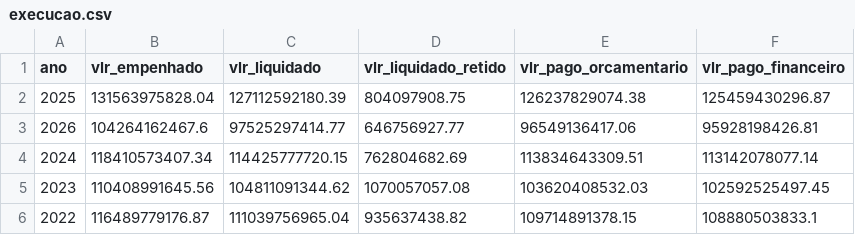
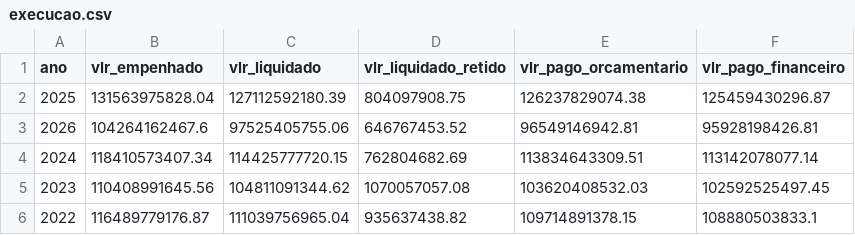
Before and after one commit to splor-mg/dados-check-siafi, a CSV file: data/execucao.csv, drawn as a sheet.

```diff
--- a/data/execucao.csv
+++ b/data/execucao.csv
@@ -2,3 +2,3 @@ ano,vlr_empenhado,vlr_liquidado,vlr_liquidado_retido,vlr_pago_orcamentario,vlr_p
 2025,131563975828.04,127112592180.39,804097908.75,126237829074.38,125459430296.87
-2026,104264162467.6,97525297414.77,646756927.77,96549136417.06,95928198426.81
+2026,104264162467.6,97525405755.06,646767453.52,96549146942.81,95928198426.81
 2024,118410573407.34,114425777720.15,762804682.69,113834643309.51,113142078077.14
```
Also changed, not shown: data/credito.csv, data/receita.csv, 1 other file.
